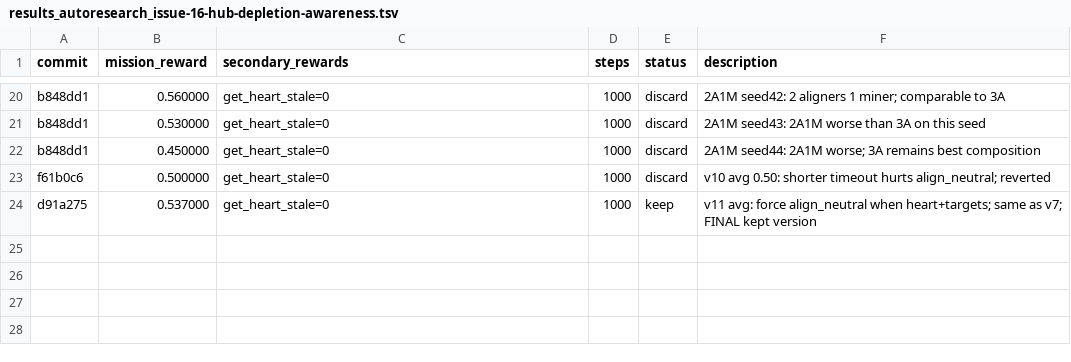
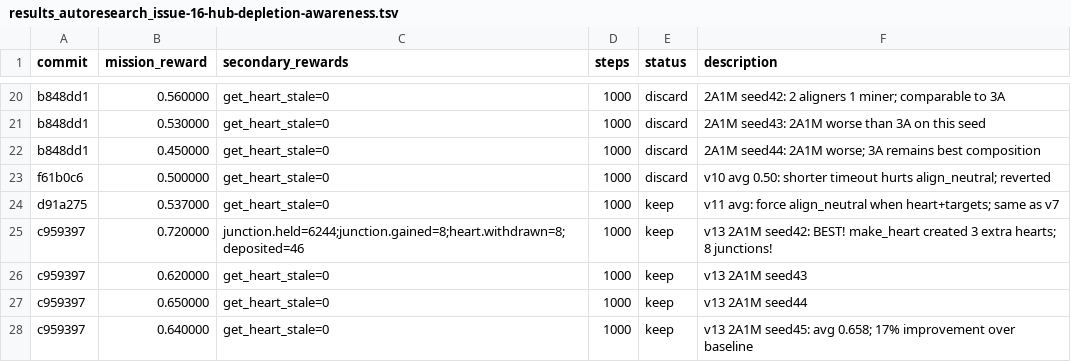
Before and after one commit to Metta-AI/cogames, a TSV file: docs/results_autoresearch_issue-16-hub-depletion-awareness.tsv, drawn as a sheet; only a part is shown, gaps mark what is left out.

```diff
--- a/docs/results_autoresearch_issue-16-hub-depletion-awareness.tsv
+++ b/docs/results_autoresearch_issue-16-hub-depletion-awareness.tsv
@@ -23,2 +23,6 @@ b848dd1	0.450000	get_heart_stale=0	1000	discard	2A1M seed44: 2A1M worse; 3A rema
 f61b0c6	0.500000	get_heart_stale=0	1000	discard	v10 avg 0.50: shorter timeout hurts align_neutral; reverted
-d91a275	0.537000	get_heart_stale=0	1000	keep	v11 avg: force align_neutral when heart+targets; same as v7; FINAL kept version
+d91a275	0.537000	get_heart_stale=0	1000	keep	v11 avg: force align_neutral when heart+targets; same as v7
+c959397	0.720000	junction.held=6244;junction.gained=8;heart.withdrawn=8;deposited=46	1000	keep	v13 2A1M seed42: BEST! make_heart created 3 extra hearts; 8 junctions!
+c959397	0.620000	get_heart_stale=0	1000	keep	v13 2A1M seed43
+c959397	0.650000	get_heart_stale=0	1000	keep	v13 2A1M seed44
+c959397	0.640000	get_heart_stale=0	1000	keep	v13 2A1M seed45: avg 0.658; 17% improvement over baseline
```
